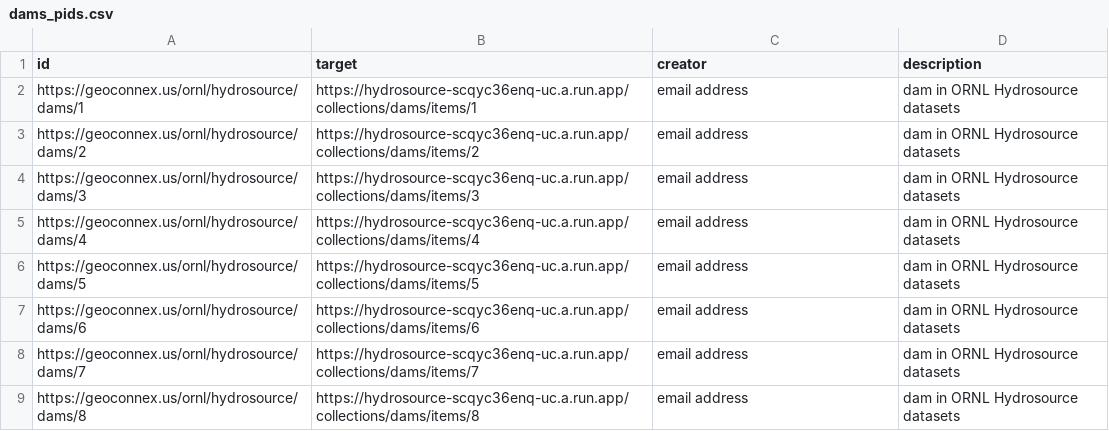
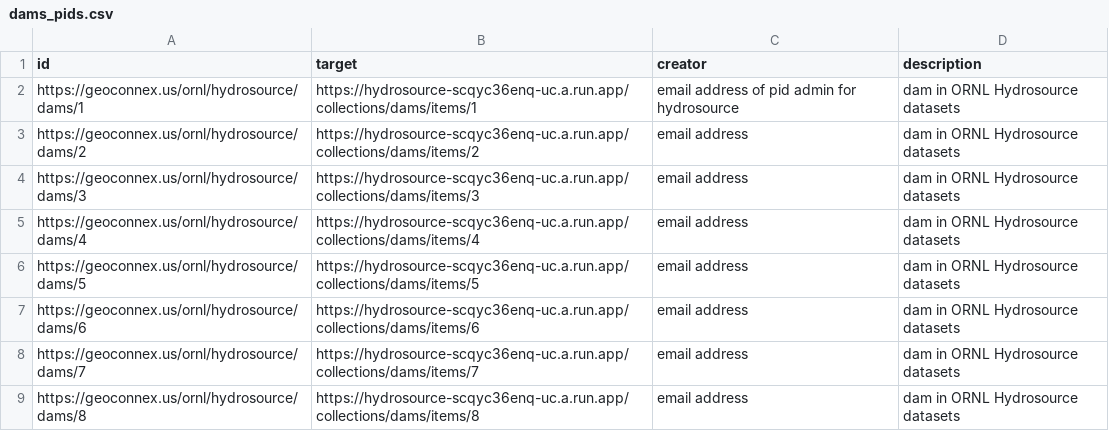
Before and after one commit to internetofwater/pids.geoconnex.us, a CSV file: build/namespaces/ornl/dams_pids.csv, drawn as a sheet; only a part is shown.

Commit message:
Update from https://github.com/internetofwater/geoconnex.us/commit/9c23281f02d3f584ae5907107adad310ab2f89b7

```diff
--- a/build/namespaces/ornl/dams_pids.csv
+++ b/build/namespaces/ornl/dams_pids.csv
@@ -1,3 +1,3 @@
 id,target,creator,description
-https://geoconnex.us/ornl/hydrosource/dams/1,https://hydrosource-scqyc36enq-uc.a.run.app/collections/dams/items/1,email address,dam in ORNL Hydrosource datasets
+https://geoconnex.us/ornl/hydrosource/dams/1,https://hydrosource-scqyc36enq-uc.a.run.app/collections/dams/items/1,email address of pid admin for hydrosource,dam in ORNL Hydrosource datasets
 https://geoconnex.us/ornl/hydrosource/dams/2,https://hydrosource-scqyc36enq-uc.a.run.app/collections/dams/items/2,email address,dam in ORNL Hydrosource datasets
```
